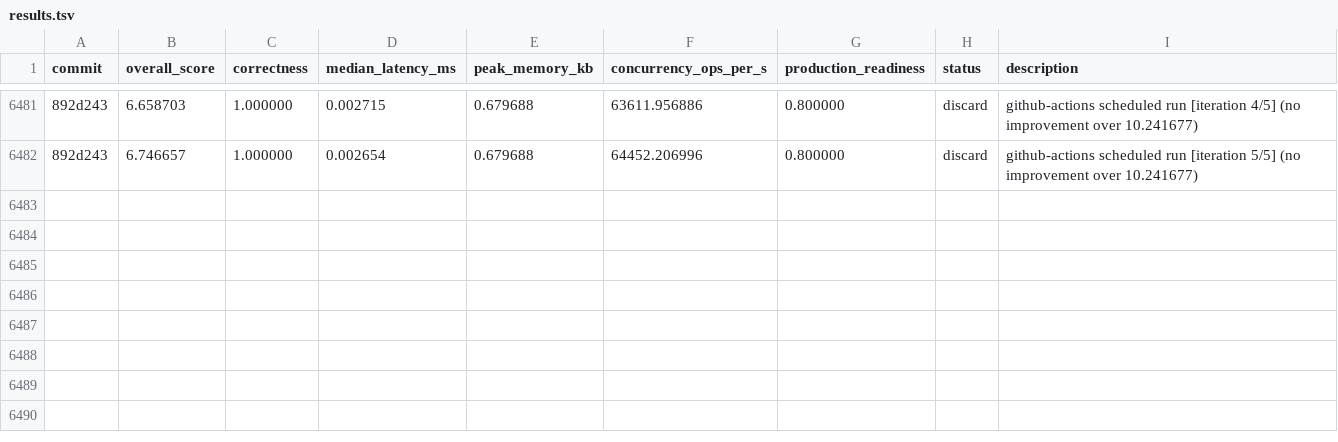
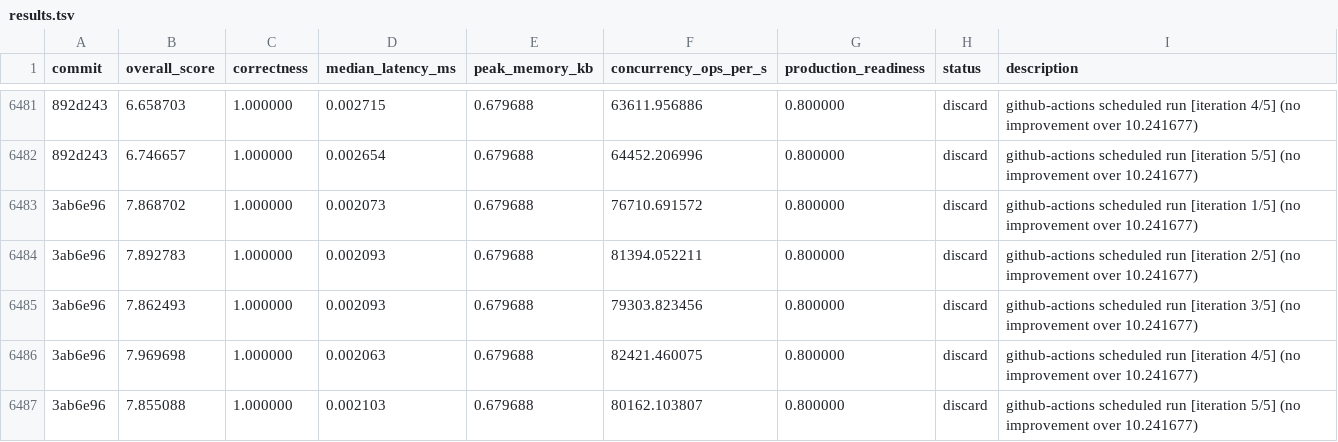
Before and after one commit to vneyman/autoresearch-function, a TSV file: .autoresearch/engineering/portfolio-return/results.tsv, drawn as a sheet; only a part is shown, gaps mark what is left out; the diff names each change by its address in the sheet, - before the commit and + after, or states it on an @@ line.

```diff
--- a/.autoresearch/engineering/portfolio-return/results.tsv
+++ b/.autoresearch/engineering/portfolio-return/results.tsv
+row 6483: 3ab6e96 | 7.868702 | 1.000000 | 0.002073 | 0.679688 | 76710.691572 | 0.800000 | discard | github-actions scheduled run [iteration 1/5] (no improvement over 10.241677)
+row 6484: 3ab6e96 | 7.892783 | 1.000000 | 0.002093 | 0.679688 | 81394.052211 | 0.800000 | discard | github-actions scheduled run [iteration 2/5] (no improvement over 10.241677)
+row 6485: 3ab6e96 | 7.862493 | 1.000000 | 0.002093 | 0.679688 | 79303.823456 | 0.800000 | discard | github-actions scheduled run [iteration 3/5] (no improvement over 10.241677)
+row 6486: 3ab6e96 | 7.969698 | 1.000000 | 0.002063 | 0.679688 | 82421.460075 | 0.800000 | discard | github-actions scheduled run [iteration 4/5] (no improvement over 10.241677)
+row 6487: 3ab6e96 | 7.855088 | 1.000000 | 0.002103 | 0.679688 | 80162.103807 | 0.800000 | discard | github-actions scheduled run [iteration 5/5] (no improvement over 10.241677)
```
Also changed, not shown: 1 other file.
